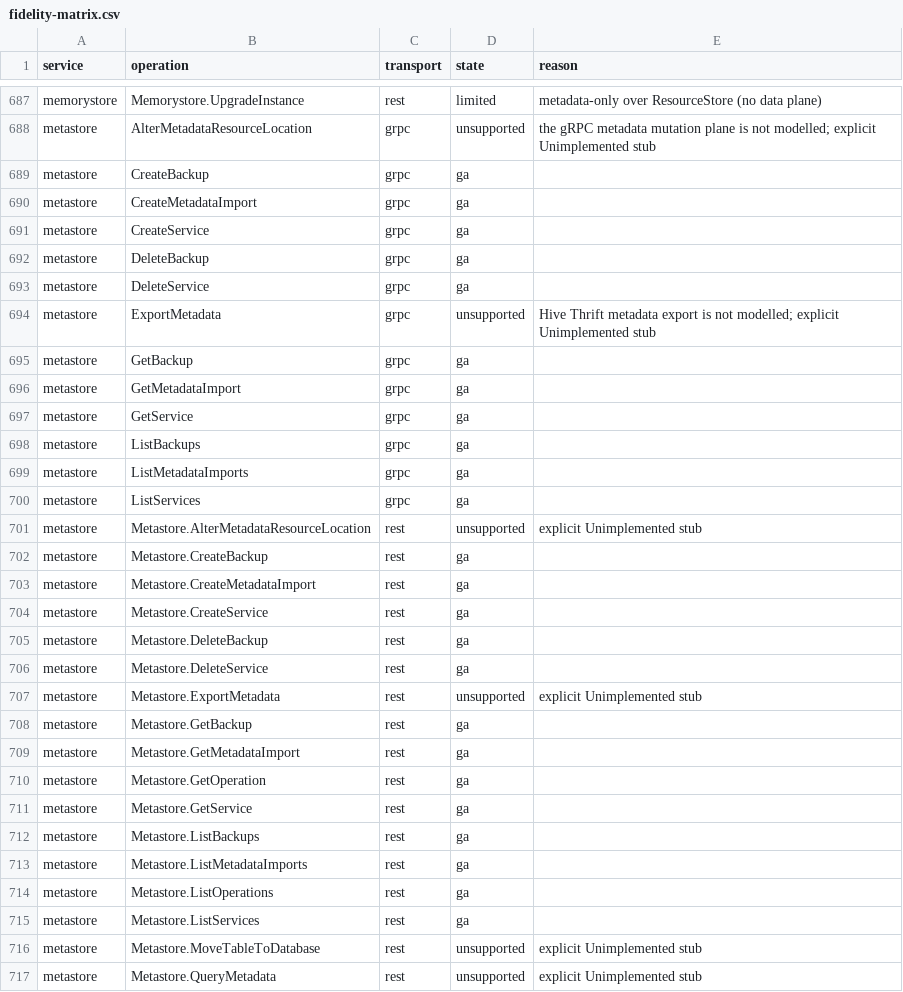
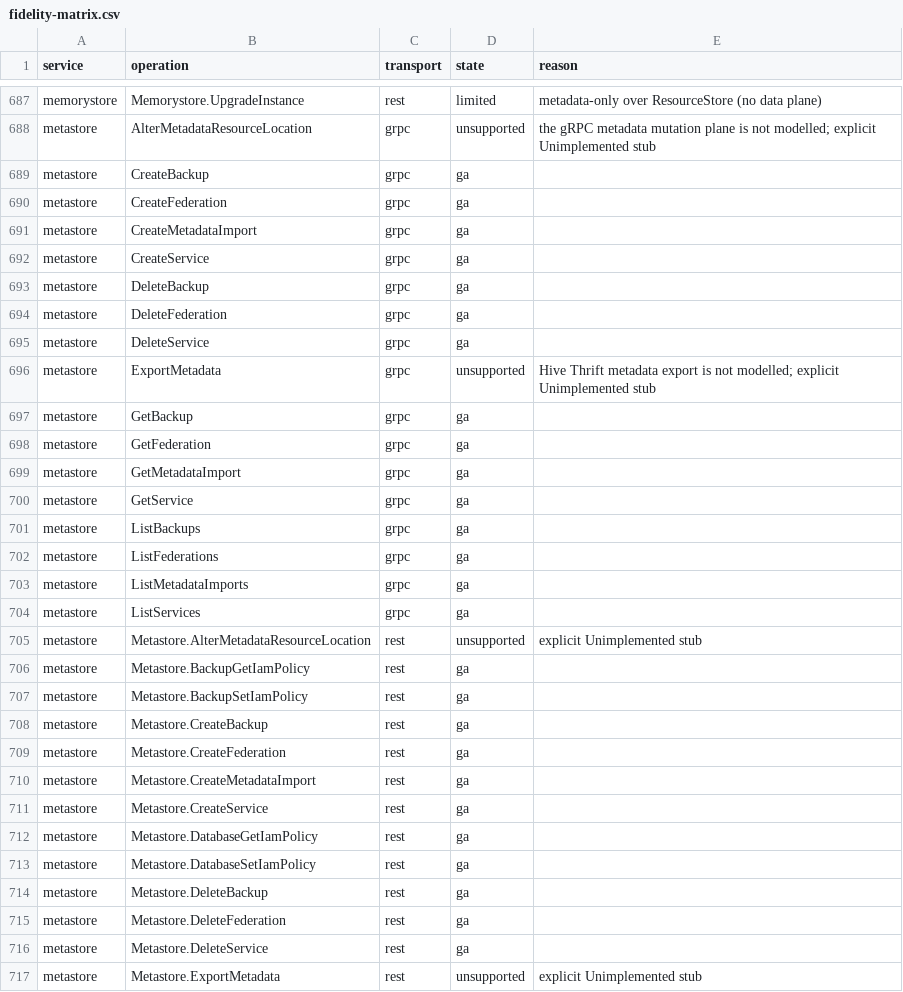
Before and after one commit to aamerik/jaiscloud, a CSV file: docs/fidelity/fidelity-matrix.csv, drawn as a sheet; only a part is shown, gaps mark what is left out; the shorter side is filled out with more unchanged rows; the diff covers the shown part only.

Commit message:
feat(gcp/metastore): federations + service/database/table IAM mixin (GA18)
Model the two consumer-bearing Dataproc Metastore surfaces that were
previously unmodelled and ungraded.

Federations: a new store section (memory + Postgres + snapshot, migration
066) with canonical projects/{p}/locations/{l}/federations/{f} names, a
transport-neutral CRUD core returning done LROs, the separate
google.cloud.metastore.v1.DataprocMetastoreFederation gRPC service, and the
REST federations resource. The adapter router claims the federations
segment; the per-federation endpointUri is synthesized against the single
global HMS :9083 (single-catalog divergence MP4).

IAM mixin: getIamPolicy/setIamPolicy/testIamPermissions over the shared
policy store at the service/backup/database/table/federation levels. The
pinned metastore proto defines no IAM RPCs, so gRPC serves the mixin through
the shared google.iam.v1.IAMPolicy router (alongside Pub/Sub/KMS/Eventarc)
and REST serves the Discovery's verbs exactly (testIamPermissions on
services and federations only). Service/backup/federation IAM requires the
resource to exist; database/table IAM is metadata-only (GA18-D2).

Contributions: metastore 38 -> 60 fidelity cells (5 gRPC + 17 REST), all new
cells ga; matrix 1064 -> 1086 (ga 917 -> 939). Matched by 5 gRPC conformance
checks via the official DataprocMetastoreFederation client + 3 metastore-
backed IAMPolicy probes, REST codec/routing unit tests, SDK apiary tests,
and a Terraform google_dataproc_metastore_federation / _database_iam_member
smoke. Deferrals GA18-D1 (no federated query engine) and GA18-D2 recorded.

```diff
--- a/docs/fidelity/fidelity-matrix.csv
+++ b/docs/fidelity/fidelity-matrix.csv
@@ -689,2 +689,3 @@ metastore,AlterMetadataResourceLocation,grpc,unsupported,the gRPC metadata mutat
 metastore,CreateBackup,grpc,ga,
+metastore,CreateFederation,grpc,ga,
 metastore,CreateMetadataImport,grpc,ga,
@@ -692,2 +693,3 @@ metastore,CreateService,grpc,ga,
 metastore,DeleteBackup,grpc,ga,
+metastore,DeleteFederation,grpc,ga,
 metastore,DeleteService,grpc,ga,
@@ -695,2 +697,3 @@ metastore,ExportMetadata,grpc,unsupported,Hive Thrift metadata export is not mod
 metastore,GetBackup,grpc,ga,
+metastore,GetFederation,grpc,ga,
 metastore,GetMetadataImport,grpc,ga,
@@ -698,2 +701,3 @@ metastore,GetService,grpc,ga,
 metastore,ListBackups,grpc,ga,
+metastore,ListFederations,grpc,ga,
 metastore,ListMetadataImports,grpc,ga,
@@ -701,6 +705,12 @@ metastore,ListServices,grpc,ga,
 metastore,Metastore.AlterMetadataResourceLocation,rest,unsupported,explicit Unimplemented stub
+metastore,Metastore.BackupGetIamPolicy,rest,ga,
+metastore,Metastore.BackupSetIamPolicy,rest,ga,
 metastore,Metastore.CreateBackup,rest,ga,
+metastore,Metastore.CreateFederation,rest,ga,
 metastore,Metastore.CreateMetadataImport,rest,ga,
 metastore,Metastore.CreateService,rest,ga,
+metastore,Metastore.DatabaseGetIamPolicy,rest,ga,
+metastore,Metastore.DatabaseSetIamPolicy,rest,ga,
 metastore,Metastore.DeleteBackup,rest,ga,
+metastore,Metastore.DeleteFederation,rest,ga,
 metastore,Metastore.DeleteService,rest,ga,
```
Also changed, not shown: 12 added rows elsewhere in this file, 39 other files.
